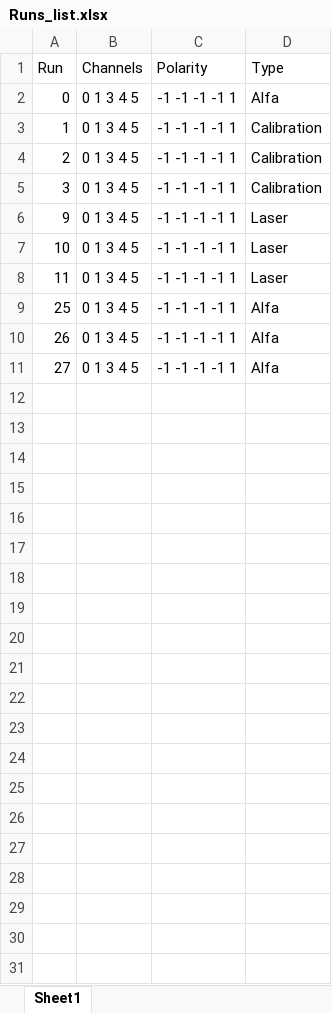
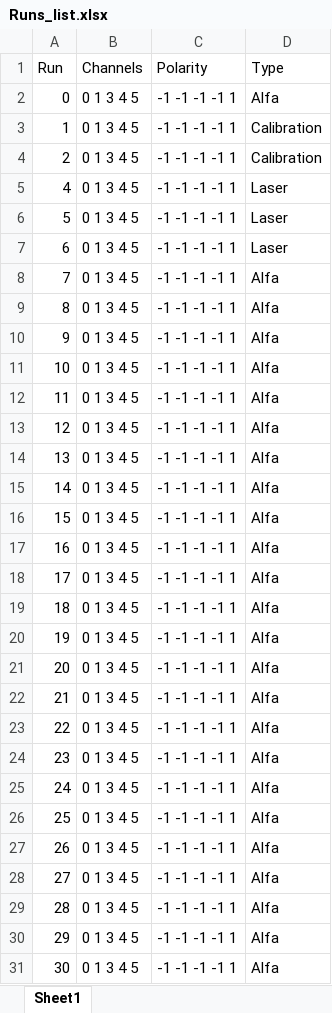
Before and after one commit to CIEMAT-Neutrino/SCINT, an Excel workbook: new_macros/Runs_list.xlsx, sheet Sheet1, drawn as a sheet; values as stored, in another font and other column widths than the file's, no borders; addresses are those after the commit; the diff names each change by its address in the sheet, - before the commit and + after, or states it on an @@ line.

Commit message:
SBND first run list added, added input/output paths for first data processing

```diff
--- a/new_macros/Runs_list.xlsx (sheet Sheet1)
+++ b/new_macros/Runs_list.xlsx (sheet Sheet1)
+row 5: 4 | 0 1 3 4 5 | -1 -1 -1 -1 1 | Laser
+row 6: 5 | 0 1 3 4 5 | -1 -1 -1 -1 1 | Laser
+row 7: 6 | 0 1 3 4 5 | -1 -1 -1 -1 1 | Laser
-A8 (Run): 3
+A8 (Run): 7
-D8 (Type): Calibration
+D8 (Type): Alfa
+row 9: 8 | 0 1 3 4 5 | -1 -1 -1 -1 1 | Alfa
-D10:D12 (Type): Laser
+D10:D12 (Type): Alfa
+row 13: 12 | 0 1 3 4 5 | -1 -1 -1 -1 1 | Alfa
+row 14: 13 | 0 1 3 4 5 | -1 -1 -1 -1 1 | Alfa
+row 15: 14 | 0 1 3 4 5 | -1 -1 -1 -1 1 | Alfa
+row 16: 15 | 0 1 3 4 5 | -1 -1 -1 -1 1 | Alfa
+row 17: 16 | 0 1 3 4 5 | -1 -1 -1 -1 1 | Alfa
+row 18: 17 | 0 1 3 4 5 | -1 -1 -1 -1 1 | Alfa
+row 19: 18 | 0 1 3 4 5 | -1 -1 -1 -1 1 | Alfa
+row 20: 19 | 0 1 3 4 5 | -1 -1 -1 -1 1 | Alfa
+row 21: 20 | 0 1 3 4 5 | -1 -1 -1 -1 1 | Alfa
+row 22: 21 | 0 1 3 4 5 | -1 -1 -1 -1 1 | Alfa
+row 23: 22 | 0 1 3 4 5 | -1 -1 -1 -1 1 | Alfa
+row 24: 23 | 0 1 3 4 5 | -1 -1 -1 -1 1 | Alfa
+row 25: 24 | 0 1 3 4 5 | -1 -1 -1 -1 1 | Alfa
+row 29: 28 | 0 1 3 4 5 | -1 -1 -1 -1 1 | Alfa
+row 30: 29 | 0 1 3 4 5 | -1 -1 -1 -1 1 | Alfa
+row 31: 30 | 0 1 3 4 5 | -1 -1 -1 -1 1 | Alfa
```
Also changed, not shown: 2 other files.
